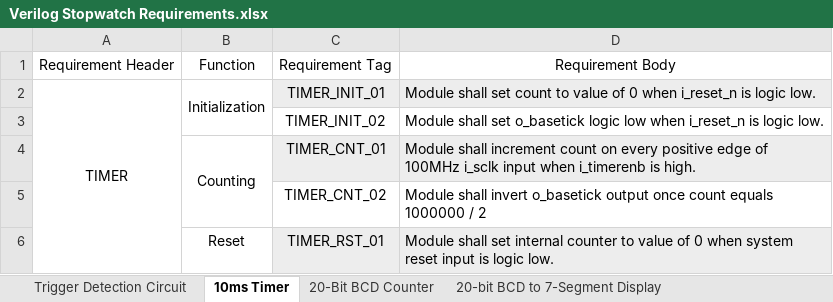
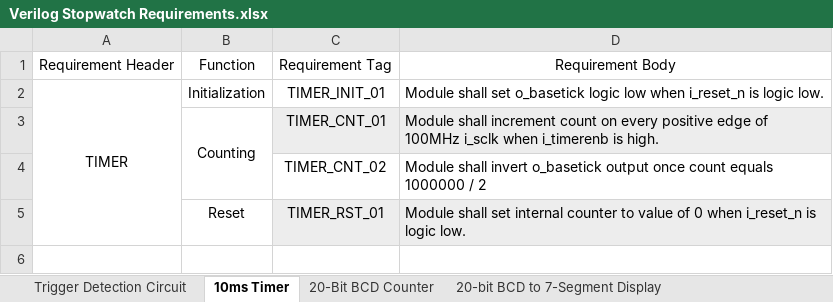
Before and after one commit to ColinFritzLtts/Verilog_Stopwatch, an Excel workbook: Life_Cycle_Data/Requirements_Docs/Verilog Stopwatch Requirements.xlsx, sheet 10ms Timer, drawn as a sheet; values as stored, in another font and other column widths than the file's, no borders; removed rows and columns are numbered as before the commit, all else as after; the diff names each change by its address in the sheet, - before the commit and + after, or states it on an @@ line.

Commit message:
Reqs changes to adhere to Eric checklist rev2

```diff
--- a/Life_Cycle_Data/Requirements_Docs/Verilog Stopwatch Requirements.xlsx (sheet 10ms Timer)
+++ b/Life_Cycle_Data/Requirements_Docs/Verilog Stopwatch Requirements.xlsx (sheet 10ms Timer)
-B2:B3 merged
-C2:D2 fill: #EDEDED
+C2:D2 fill: none
-D2: …shall set count to value of 0 when i_reset_n…
+D2: …shall set o_basetick logic low when i_reset_n…
-row 3:  |  | TIMER_INIT_02 | Module shall set o_basetick logic low when i_reset_n is logic low.
-D3: …100MHz i_sclk input when i_timerenb…
+D3: …100MHz i_sclk when i_timerenb…
-D5: …0 when system reset input is logic…
+D5: …0 when i_reset_n is logic…
```
Also changed, not shown: sheet General.
